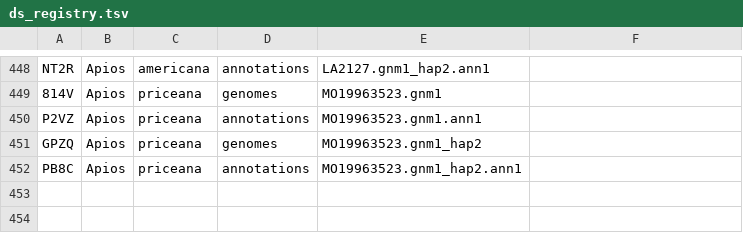
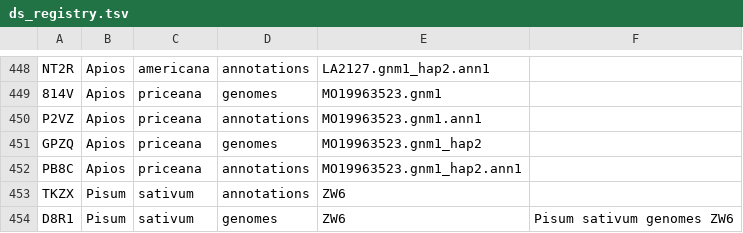
Before and after one commit to legumeinfo/datastore-registry, a TSV file: ds_registry.tsv, drawn as a sheet; only a part is shown, gaps mark what is left out.

Commit message:
Add entries for Pisum sativum ZW6

```diff
--- a/ds_registry.tsv
+++ b/ds_registry.tsv
@@ -452 +452,3 @@ GPZQ	Apios	priceana	genomes	MO19963523.gnm1_hap2
 PB8C	Apios	priceana	annotations	MO19963523.gnm1_hap2.ann1
+TKZX	Pisum	sativum	annotations	ZW6
+D8R1	Pisum	sativum	genomes	ZW6	Pisum sativum genomes ZW6
```
